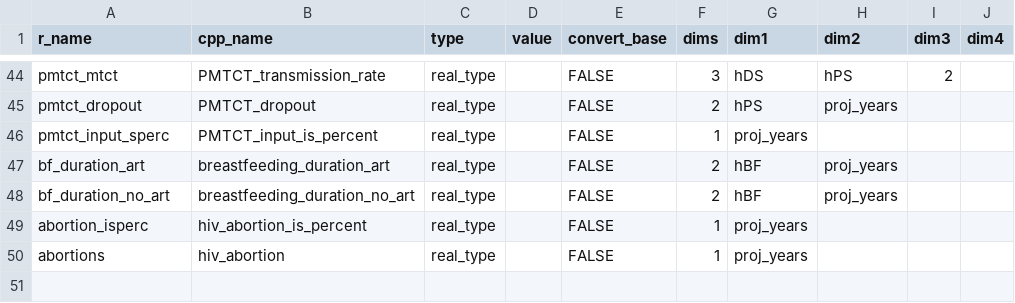
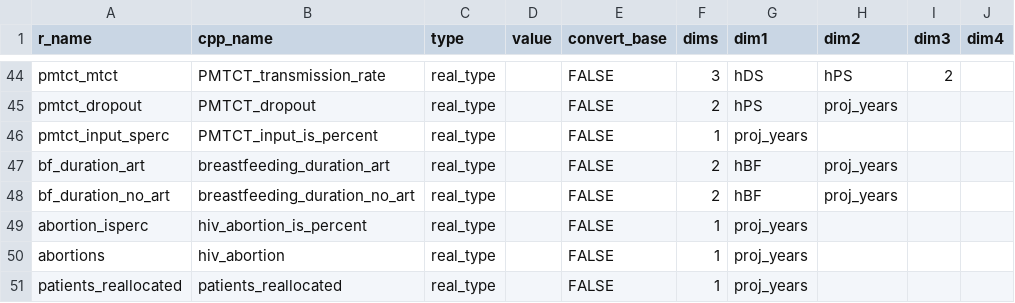
Before and after one commit to hivtools/leapfrog, a CSV file: inst/cpp_generation/model_input.csv, drawn as a sheet; only a part is shown, gaps mark what is left out; the diff names each change by its address in the sheet, - before the commit and + after, or states it on an @@ line.

```diff
--- a/inst/cpp_generation/model_input.csv
+++ b/inst/cpp_generation/model_input.csv
+row 51: patients_reallocated | patients_reallocated | real_type |  | FALSE | 1 | proj_years
```
Also changed, not shown: 3 other files.
